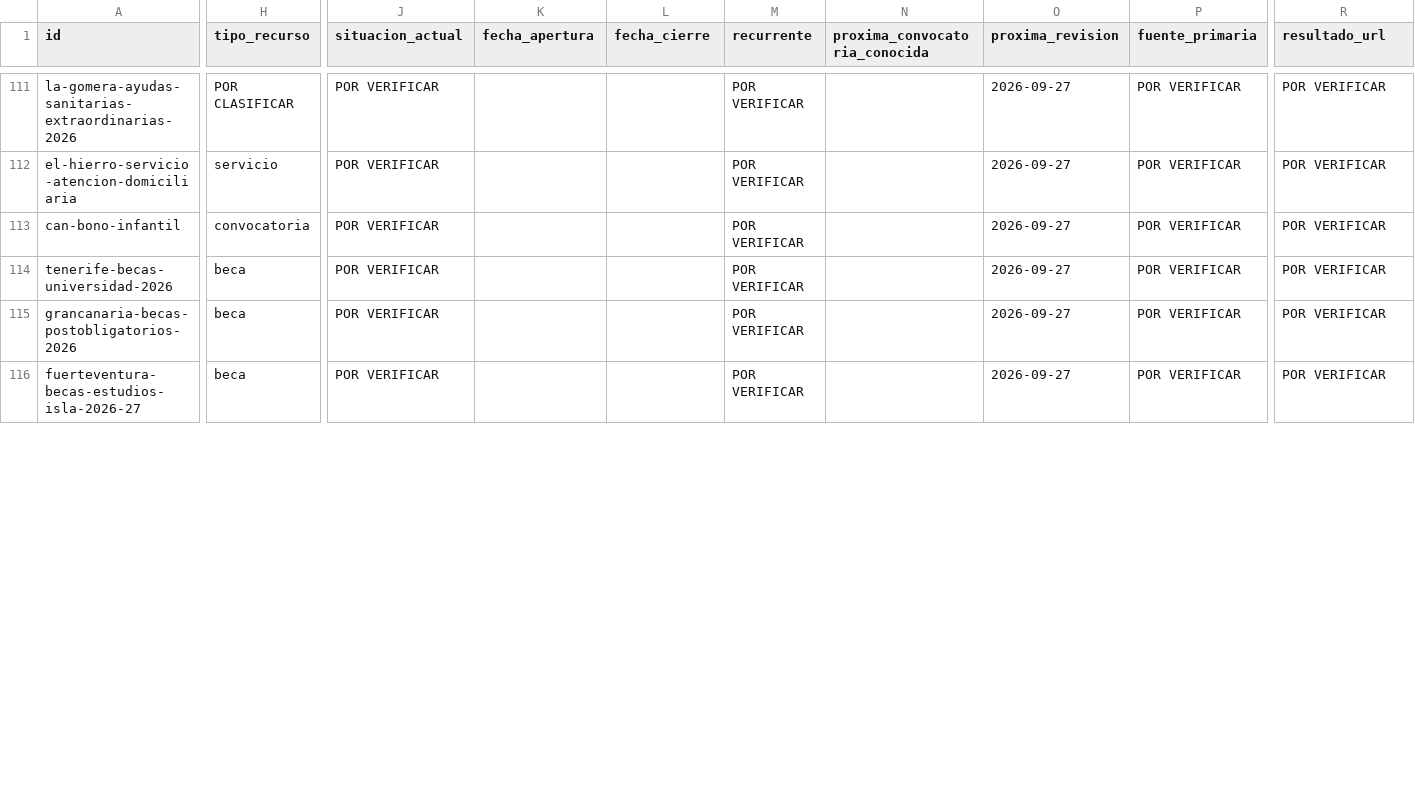
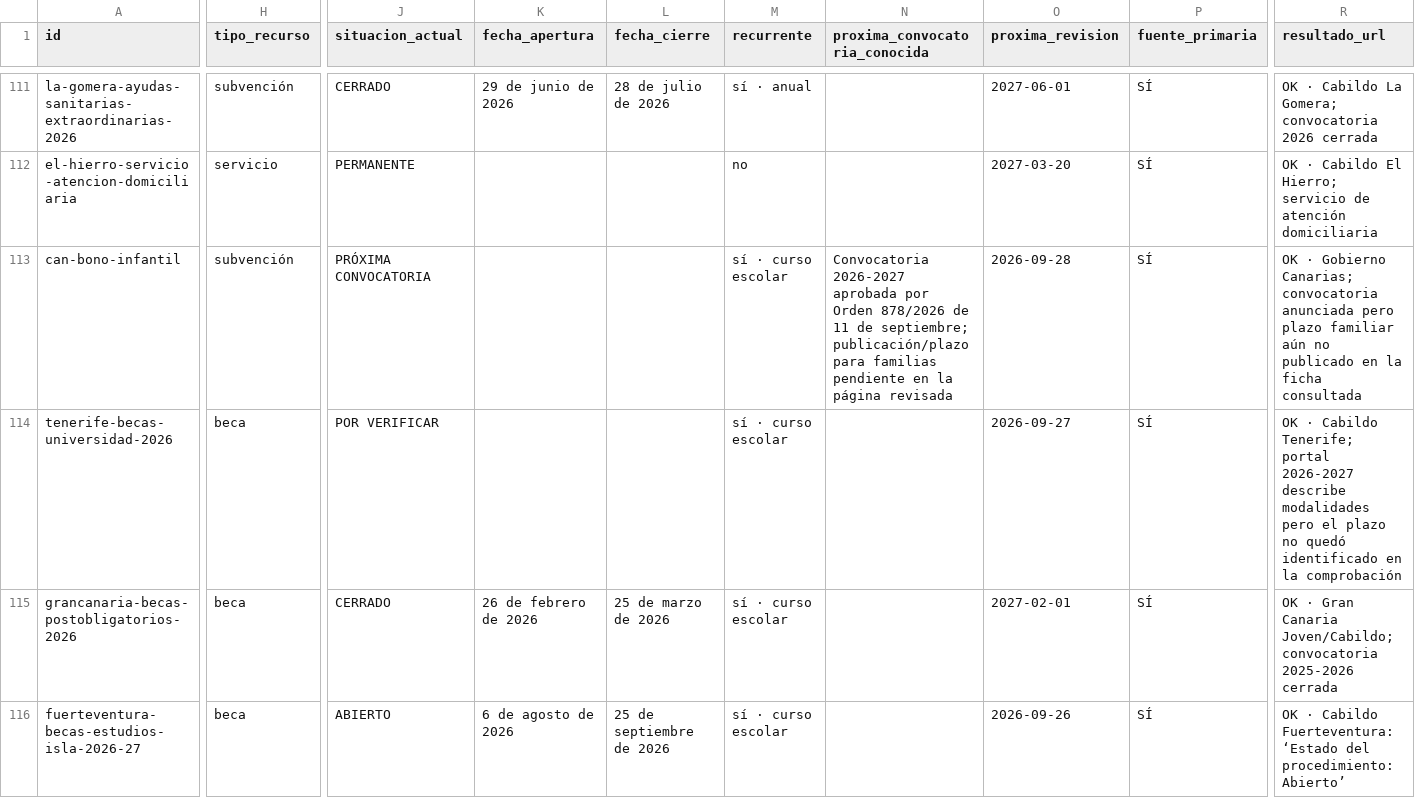
Before and after one commit to mruizwow-bit/irisgreen, a CSV file: docs/audits/agent4/ayudas/SABIK_AYUDAS_ES_VERIFICATION_REGISTER_V1.csv, drawn as a sheet; only a part is shown, gaps mark what is left out; the diff covers the shown part only; the diff names each change by its address in the sheet, - before the commit and + after, or states it on an @@ line.

```diff
--- a/docs/audits/agent4/ayudas/SABIK_AYUDAS_ES_VERIFICATION_REGISTER_V1.csv
+++ b/docs/audits/agent4/ayudas/SABIK_AYUDAS_ES_VERIFICATION_REGISTER_V1.csv
-H111 (tipo_recurso): POR CLASIFICAR
+H111 (tipo_recurso): subvención
-J111 (situacion_actual): POR VERIFICAR
+J111 (situacion_actual): CERRADO
-K111 (fecha_apertura): (empty)
+K111 (fecha_apertura): 29 de junio de 2026
-L111 (fecha_cierre): (empty)
+L111 (fecha_cierre): 28 de julio de 2026
-M111 (recurrente): POR VERIFICAR
+M111 (recurrente): sí · anual
-O111 (proxima_revision): 2026-09-27
+O111 (proxima_revision): 2027-06-01
-P111:P116 (fuente_primaria): POR VERIFICAR
+P111:P116 (fuente_primaria): SÍ
-R111 (resultado_url): POR VERIFICAR
+R111 (resultado_url): OK · Cabildo La Gomera; convocatoria 2026 cerrada
-J112 (situacion_actual): POR VERIFICAR
+J112 (situacion_actual): PERMANENTE
-M112 (recurrente): POR VERIFICAR
+M112 (recurrente): no
-O112 (proxima_revision): 2026-09-27
+O112 (proxima_revision): 2027-03-20
-R112 (resultado_url): POR VERIFICAR
+R112 (resultado_url): OK · Cabildo El Hierro; servicio de atención domiciliaria
-H113 (tipo_recurso): convocatoria
+H113 (tipo_recurso): subvención
-J113 (situacion_actual): POR VERIFICAR
+J113 (situacion_actual): PRÓXIMA CONVOCATORIA
-M113:M116 (recurrente): POR VERIFICAR
+M113:M116 (recurrente): sí · curso escolar
-N113 (proxima_convocatoria_conocida): (empty)
+N113 (proxima_convocatoria_conocida): Convocatoria 2026-2027 aprobada por Orden 878/2026 de 11 de septiembre; publicación/plazo para familias pendiente en la página revisada
-O113 (proxima_revision): 2026-09-27
+O113 (proxima_revision): 2026-09-28
-R113 (resultado_url): POR VERIFICAR
+R113 (resultado_url): OK · Gobierno Canarias; convocatoria anunciada pero plazo familiar aún no publicado en la ficha consultada
-R114 (resultado_url): POR VERIFICAR
+R114 (resultado_url): OK · Cabildo Tenerife; portal 2026-2027 describe modalidades pero el plazo no quedó identificado en la comprobación
-J115 (situacion_actual): POR VERIFICAR
+J115 (situacion_actual): CERRADO
-K115 (fecha_apertura): (empty)
+K115 (fecha_apertura): 26 de febrero de 2026
-L115 (fecha_cierre): (empty)
+L115 (fecha_cierre): 25 de marzo de 2026
-O115 (proxima_revision): 2026-09-27
+O115 (proxima_revision): 2027-02-01
-R115 (resultado_url): POR VERIFICAR
+R115 (resultado_url): OK · Gran Canaria Joven/Cabildo; convocatoria 2025-2026 cerrada
-J116 (situacion_actual): POR VERIFICAR
+J116 (situacion_actual): ABIERTO
-K116 (fecha_apertura): (empty)
+K116 (fecha_apertura): 6 de agosto de 2026
-L116 (fecha_cierre): (empty)
+L116 (fecha_cierre): 25 de septiembre de 2026
-O116 (proxima_revision): 2026-09-27
+O116 (proxima_revision): 2026-09-26
-R116 (resultado_url): POR VERIFICAR
+R116 (resultado_url): OK · Cabildo Fuerteventura: ‘Estado del procedimiento: Abierto’
```
Also changed, not shown: 77 edited cells elsewhere in this file.
